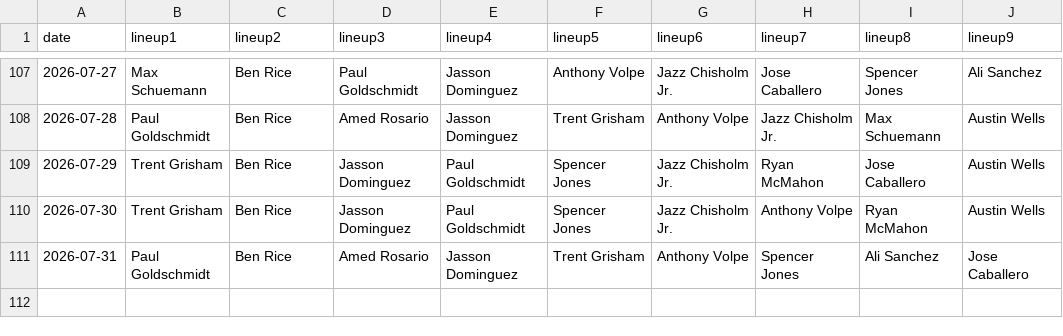
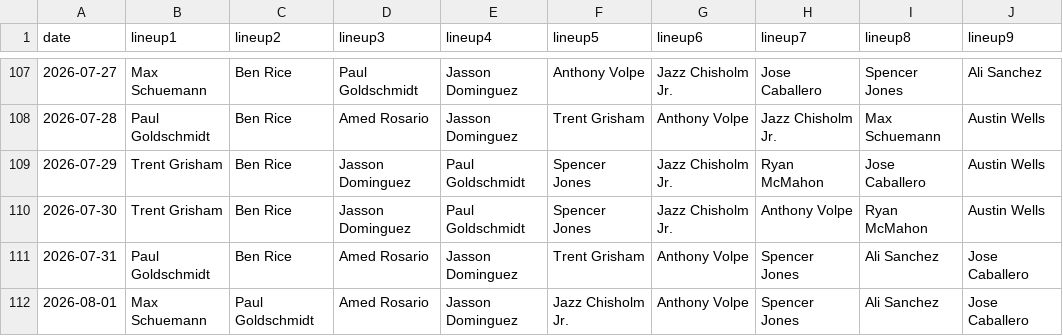
Before and after one commit to fantasy-toolz/batting-order, a CSV file: data/2026/NYY.csv, drawn as a sheet; only a part is shown, gaps mark what is left out.

```diff
--- a/data/2026/NYY.csv
+++ b/data/2026/NYY.csv
@@ -111 +111,2 @@ date,lineup1,lineup2,lineup3,lineup4,lineup5,lineup6,lineup7,lineup8,lineup9,
 2026-07-31, Paul Goldschmidt, Ben Rice, Amed Rosario, Jasson Dominguez, Trent Grisham, Anthony Volpe, Spencer Jones, Ali Sanchez, Jose Caballero,
+2026-08-01, Max Schuemann, Paul Goldschmidt, Amed Rosario, Jasson Dominguez, Jazz Chisholm Jr., Anthony Volpe, Spencer Jones, Ali Sanchez, Jose Caballero,
```
Also changed, not shown: data/2026/BAL.csv, data/2026/CWS.csv, 31 other files.
